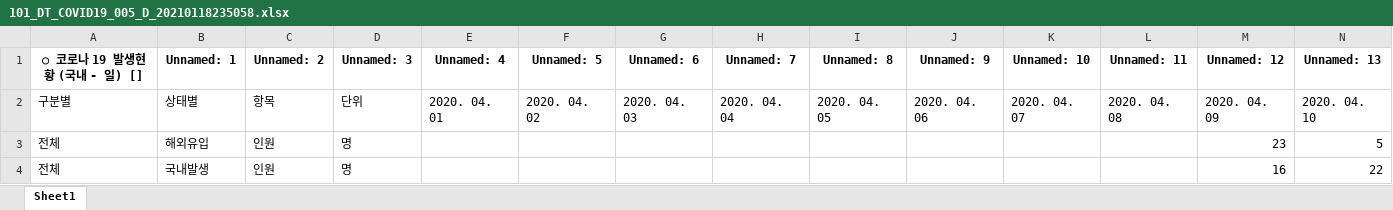
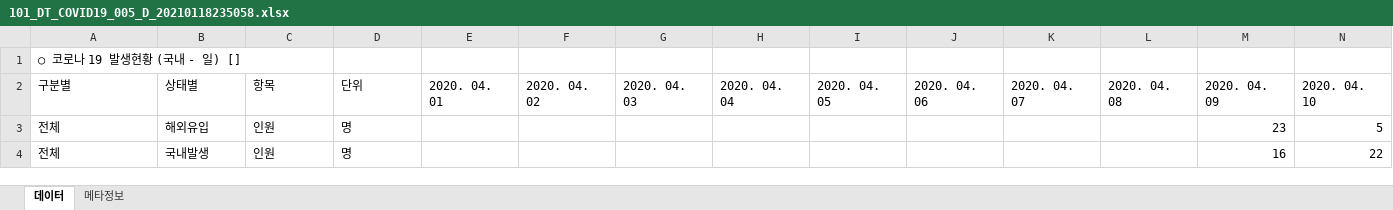
Before and after one commit to zoai-bot/BigData, an Excel workbook: data/101_DT_COVID19_005_D_20210118235058.xlsx, sheet 데이터, drawn as a sheet; only a part is shown; values as stored, in another font and other column widths than the file's, no borders; removed rows and columns are numbered as before the commit, all else as after; rows hold the shown columns only; the diff names each change by its address in the sheet, - before the commit and + after, or states it on an @@ line.

```diff
--- a/data/101_DT_COVID19_005_D_20210118235058.xlsx (sheet 데이터)
+++ b/data/101_DT_COVID19_005_D_20210118235058.xlsx (sheet 데이터)
-sheet tab: Sheet1
+sheet tab: 데이터
+sheet tab: 메타정보
-row 1: ○ 코로나 19 발생현황 (국내 - 일) [] | Unnamed: 1 | Unnamed: 2 | Unnamed: 3 | Unnamed: 4 | Unnamed: 5 | Unnamed: 6 | Unnamed: 7 | Unnamed: 8 | Unnamed: 9 | Unnamed: 10 | Unnamed: 11 | Unnamed: 12 | Unnamed: 13
+row 1: ○ 코로나 19 발생현황 (국내 - 일) []
```
Also changed, not shown: data/ECOS_TABLE_20210118_154159.xlsx, 12 other files.
